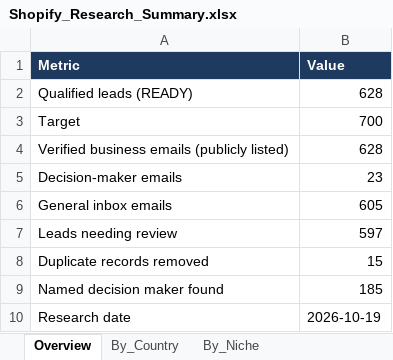
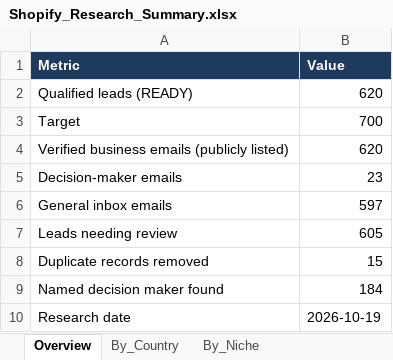
Before and after one commit to oseniibrahim845-hue/rappido, an Excel workbook: shopify-leads/Shopify_Research_Summary.xlsx, sheet Overview, drawn as a sheet; values as stored, in another font and other column widths than the file's, no borders; the diff names each change by its address in the sheet, - before the commit and + after, or states it on an @@ line.

```diff
--- a/shopify-leads/Shopify_Research_Summary.xlsx (sheet Overview)
+++ b/shopify-leads/Shopify_Research_Summary.xlsx (sheet Overview)
-B2 (Value): 628
+B2 (Value): 620
-B4 (Value): 628
+B4 (Value): 620
-B6 (Value): 605
+B6 (Value): 597
-B7 (Value): 597
+B7 (Value): 605
-B9 (Value): 185
+B9 (Value): 184
```
Also changed, not shown: sheet By_Country, sheet By_Niche, sheet Missing_Data, sheet Missing_Fields_Qualified, sheet Automation_Opportunities, shopify-leads/Shopify_Inventory_Order_Automation_700_Leads.xlsx, 1 other file.
